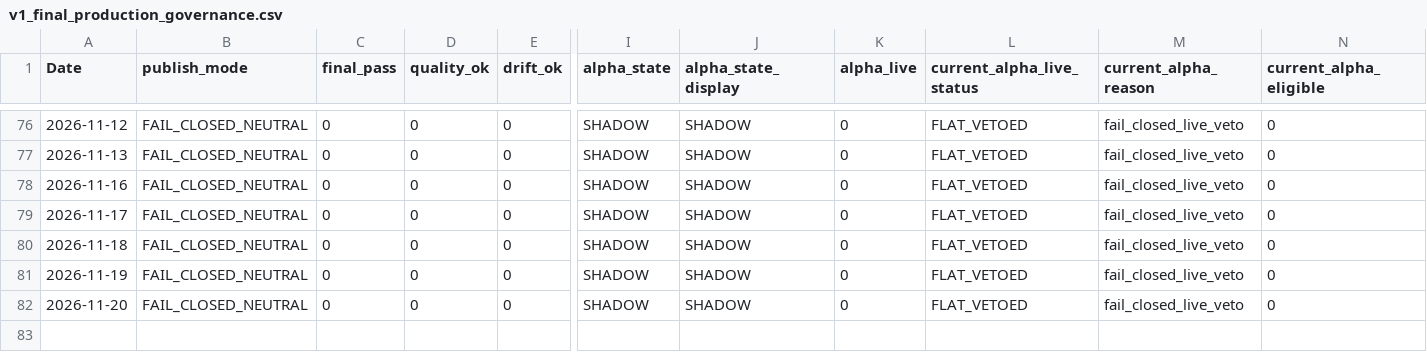
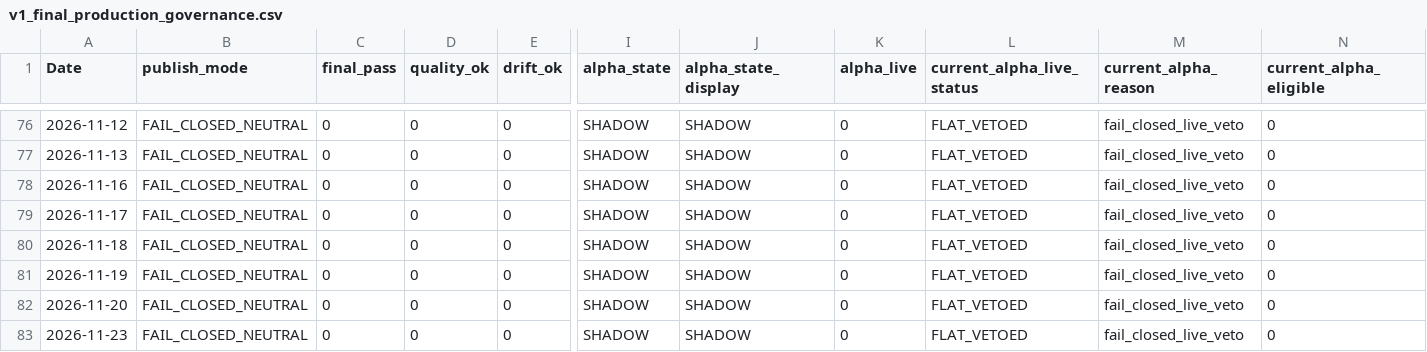
Before and after one commit to salemmorelli1/Price-Call, a CSV file: artifacts_part3_v1/v1_final_production_governance.csv, drawn as a sheet; only a part is shown, gaps mark what is left out; rows hold the shown columns only; the diff names each change by its address in the sheet, - before the commit and + after, or states it on an @@ line.

```diff
--- a/artifacts_part3_v1/v1_final_production_governance.csv
+++ b/artifacts_part3_v1/v1_final_production_governance.csv
+row 83: 2026-11-23 | FAIL_CLOSED_NEUTRAL | 0 | 0 | 0 | SHADOW | SHADOW | 0 | FLAT_VETOED | fail_closed_live_veto | 0
```
Also changed, not shown: artifacts_part10_bot/signal_log.csv, artifacts_part3/prediction_log.csv, 23 other files.
